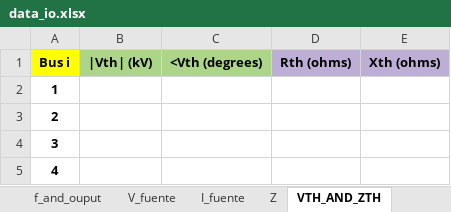
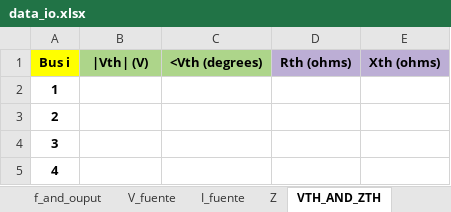
Before and after one commit to Ggesus27/proyecto-circuitos, an Excel workbook: data_io.xlsx, sheet VTH_AND_ZTH, drawn as a sheet; only a part is shown; values as stored, in another font and other column widths than the file's, no borders; the diff names each change by its address in the sheet, - before the commit and + after, or states it on an @@ line.

```diff
--- a/data_io.xlsx (sheet VTH_AND_ZTH)
+++ b/data_io.xlsx (sheet VTH_AND_ZTH)
-B1: |Vth| (kV)
+B1: |Vth| (V)
```
Also changed, not shown: sheet Z, sheet V_fuente, caso 1.xlsx, nuevo programa/data_io.xlsx, 1 other file.
